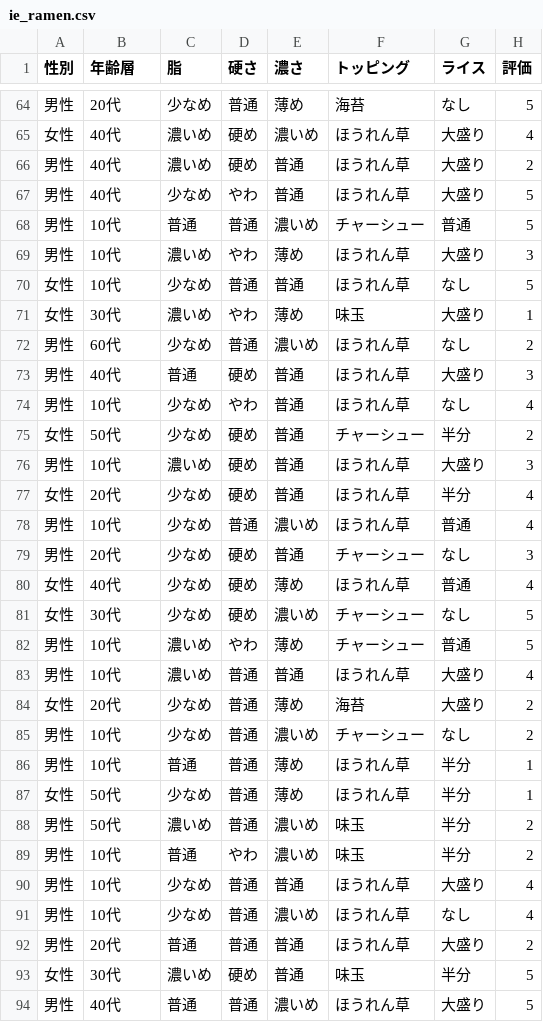
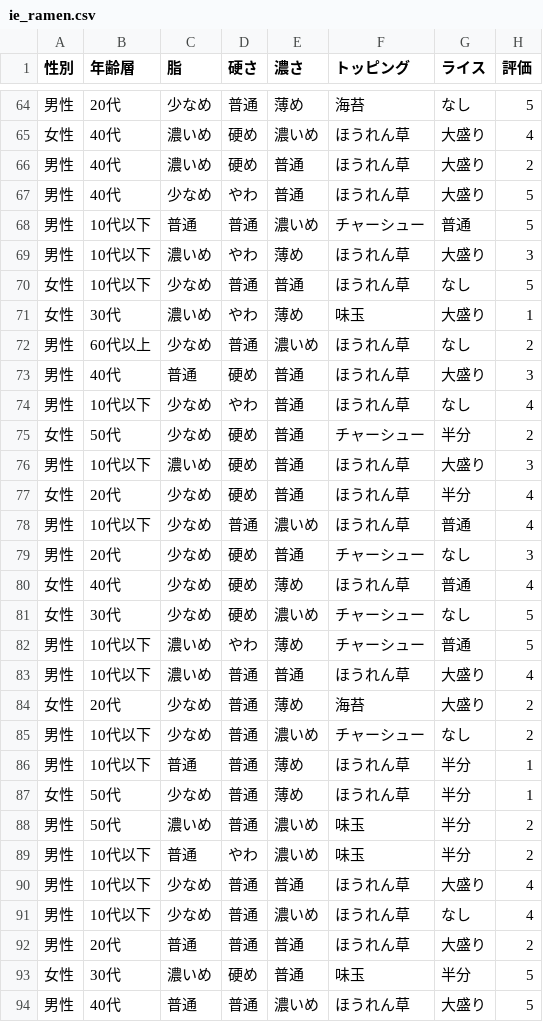
Before and after one commit to tashirosota/csv_sample, a CSV file: priv/ie_ramen.csv, drawn as a sheet; only a part is shown, gaps mark what is left out; the diff covers the shown part only.

```diff
--- a/priv/ie_ramen.csv
+++ b/priv/ie_ramen.csv
@@ -67,13 +67,13 @@
 男性,40代,少なめ,やわ,普通,ほうれん草,大盛り,5
-男性,10代,普通,普通,濃いめ,チャーシュー,普通,5
-男性,10代,濃いめ,やわ,薄め,ほうれん草,大盛り,3
-女性,10代,少なめ,普通,普通,ほうれん草,なし,5
+男性,10代以下,普通,普通,濃いめ,チャーシュー,普通,5
+男性,10代以下,濃いめ,やわ,薄め,ほうれん草,大盛り,3
+女性,10代以下,少なめ,普通,普通,ほうれん草,なし,5
 女性,30代,濃いめ,やわ,薄め,味玉,大盛り,1
-男性,60代,少なめ,普通,濃いめ,ほうれん草,なし,2
+男性,60代以上,少なめ,普通,濃いめ,ほうれん草,なし,2
 男性,40代,普通,硬め,普通,ほうれん草,大盛り,3
-男性,10代,少なめ,やわ,普通,ほうれん草,なし,4
+男性,10代以下,少なめ,やわ,普通,ほうれん草,なし,4
 女性,50代,少なめ,硬め,普通,チャーシュー,半分,2
-男性,10代,濃いめ,硬め,普通,ほうれん草,大盛り,3
+男性,10代以下,濃いめ,硬め,普通,ほうれん草,大盛り,3
 女性,20代,少なめ,硬め,普通,ほうれん草,半分,4
-男性,10代,少なめ,普通,濃いめ,ほうれん草,普通,4
+男性,10代以下,少なめ,普通,濃いめ,ほうれん草,普通,4
 男性,20代,少なめ,硬め,普通,チャーシュー,なし,3
@@ -81,12 +81,12 @@
 女性,30代,少なめ,硬め,濃いめ,チャーシュー,なし,5
-男性,10代,濃いめ,やわ,薄め,チャーシュー,普通,5
-男性,10代,濃いめ,普通,普通,ほうれん草,大盛り,4
+男性,10代以下,濃いめ,やわ,薄め,チャーシュー,普通,5
+男性,10代以下,濃いめ,普通,普通,ほうれん草,大盛り,4
 女性,20代,少なめ,普通,薄め,海苔,大盛り,2
-男性,10代,少なめ,普通,濃いめ,チャーシュー,なし,2
-男性,10代,普通,普通,薄め,ほうれん草,半分,1
+男性,10代以下,少なめ,普通,濃いめ,チャーシュー,なし,2
+男性,10代以下,普通,普通,薄め,ほうれん草,半分,1
 女性,50代,少なめ,普通,薄め,ほうれん草,半分,1
 男性,50代,濃いめ,普通,濃いめ,味玉,半分,2
-男性,10代,普通,やわ,濃いめ,味玉,半分,2
-男性,10代,少なめ,普通,普通,ほうれん草,大盛り,4
-男性,10代,少なめ,普通,濃いめ,ほうれん草,なし,4
+男性,10代以下,普通,やわ,濃いめ,味玉,半分,2
+男性,10代以下,少なめ,普通,普通,ほうれん草,大盛り,4
+男性,10代以下,少なめ,普通,濃いめ,ほうれん草,なし,4
 男性,20代,普通,普通,普通,ほうれん草,大盛り,2
```
Also changed, not shown: 17 edited cells elsewhere in this file, 3 other files.
